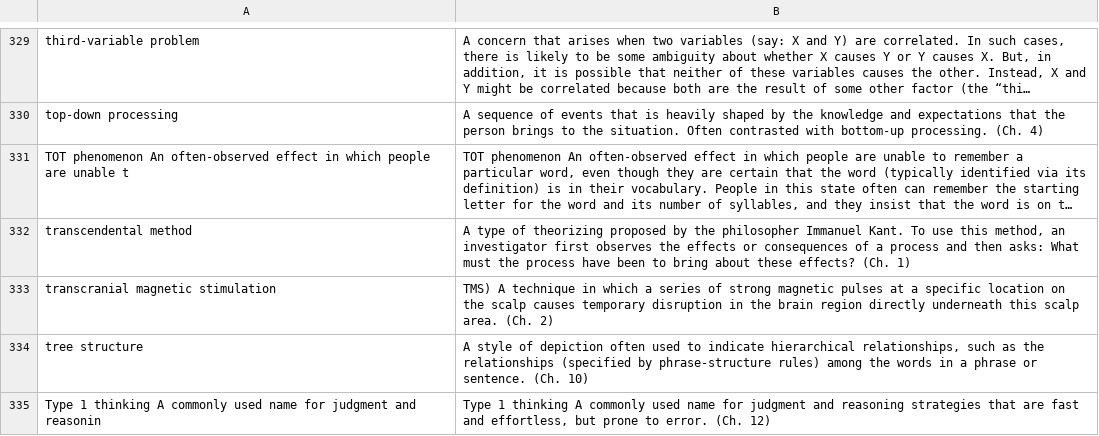
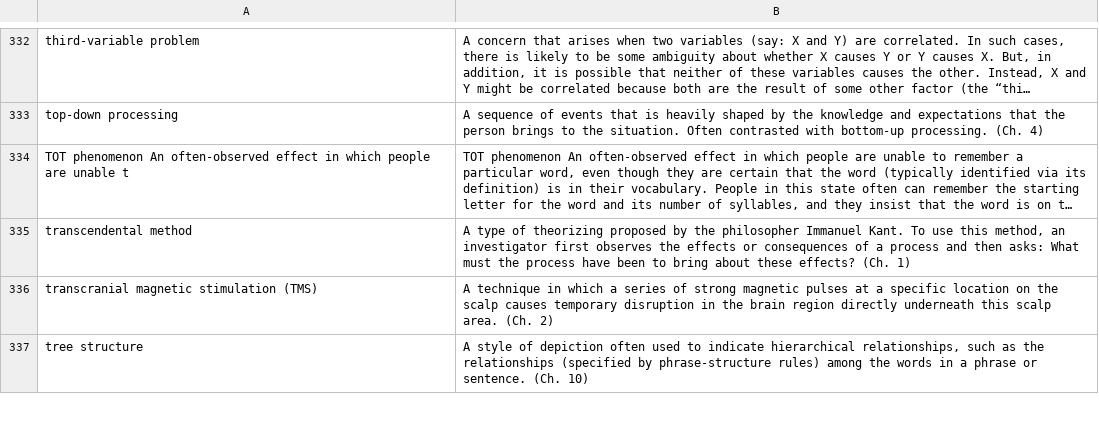
Before and after one commit to VeolCZ/RUG_learning_games, a CSV file: cog_psy_game/output.csv, drawn as a sheet; only a part is shown, gaps mark what is left out; long unchanged cells end in …; removed rows and columns are numbered as before the commit, all else as after; the diff covers the shown part only; the diff names each change by its address in the sheet, - before the commit and + after, or states it on an @@ line.

```diff
--- a/cog_psy_game/output.csv
+++ b/cog_psy_game/output.csv
-A336: transcranial magnetic stimulation
+A336: transcranial magnetic stimulation (TMS)
-B336: TMS) A technique…
+B336: A technique…
-row 335: Type 1 thinking A commonly used name for judgment and reasonin | Type 1 thinking A commonly used name for judgment and reasoning strategies that are fast and effortless, but prone to error. (Ch. 12)
```
Also changed, not shown: 7 added rows, 3 removed rows and 17 edited cells elsewhere in this file, 1 other file.
